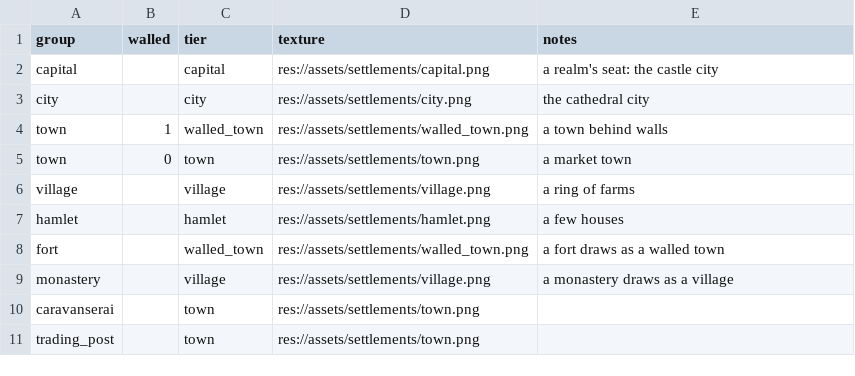
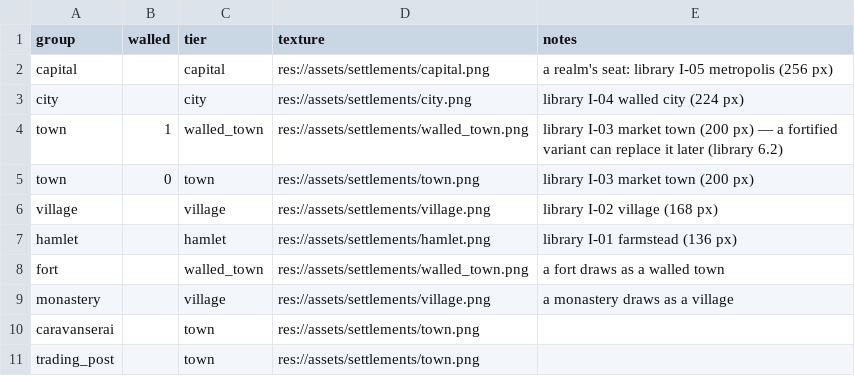
Before and after one commit to samuelzhang1201/game_design, a CSV file: data/settlement_art.csv, drawn as a sheet.

```diff
--- a/data/settlement_art.csv
+++ b/data/settlement_art.csv
@@ -1,8 +1,8 @@
 group,walled,tier,texture,notes
-capital,,capital,res://assets/settlements/capital.png,a realm's seat: the castle city
-city,,city,res://assets/settlements/city.png,the cathedral city
-town,1,walled_town,res://assets/settlements/walled_town.png,a town behind walls
-town,0,town,res://assets/settlements/town.png,a market town
-village,,village,res://assets/settlements/village.png,a ring of farms
-hamlet,,hamlet,res://assets/settlements/hamlet.png,a few houses
+capital,,capital,res://assets/settlements/capital.png,a realm's seat: library I-05 metropolis (256 px)
+city,,city,res://assets/settlements/city.png,library I-04 walled city (224 px)
+town,1,walled_town,res://assets/settlements/walled_town.png,library I-03 market town (200 px) — a fortified variant can replace it later (library 6.2)
+town,0,town,res://assets/settlements/town.png,library I-03 market town (200 px)
+village,,village,res://assets/settlements/village.png,library I-02 village (168 px)
+hamlet,,hamlet,res://assets/settlements/hamlet.png,library I-01 farmstead (136 px)
 fort,,walled_town,res://assets/settlements/walled_town.png,a fort draws as a walled town
```
Also changed, not shown: 9 other files.
